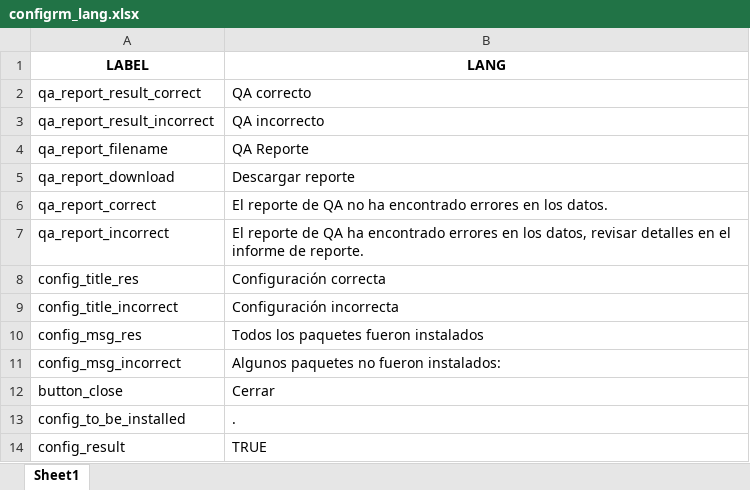
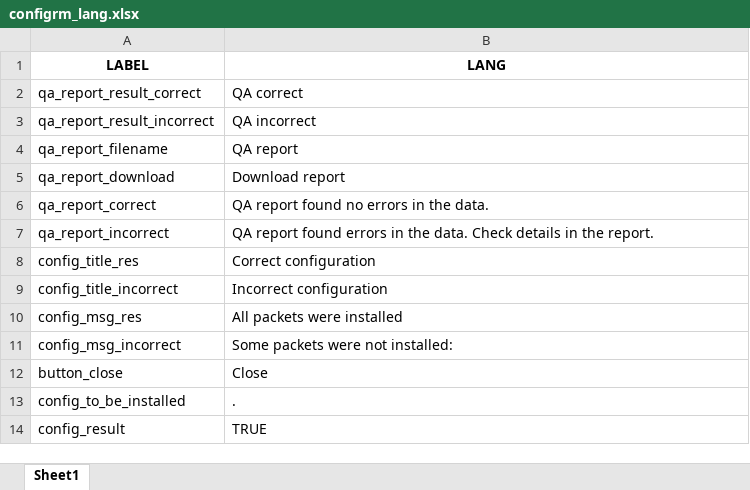
Before and after one commit to IM-Data-PAHO/mr-risk-assessment, an Excel workbook: src/R/Modals/configrm_lang.xlsx, sheet Sheet1, drawn as a sheet; values as stored, in another font and other column widths than the file's, no borders; the diff names each change by its address in the sheet, - before the commit and + after, or states it on an @@ line.

Commit message:
added changes to lang and english template

```diff
--- a/src/R/Modals/configrm_lang.xlsx (sheet Sheet1)
+++ b/src/R/Modals/configrm_lang.xlsx (sheet Sheet1)
-B2 (LANG): QA correcto
+B2 (LANG): QA correct
-B3 (LANG): QA incorrecto
+B3 (LANG): QA incorrect
-B4 (LANG): QA Reporte
+B4 (LANG): QA report
-B5 (LANG): Descargar reporte
+B5 (LANG): Download report
-B6 (LANG): El reporte de QA no ha encontrado errores en los datos.
+B6 (LANG): QA report found no errors in the data.
-B7 (LANG): El reporte de QA ha encontrado errores en los datos, revisar detalles en el informe de reporte.
+B7 (LANG): QA report found errors in the data. Check details in the report.
-B8 (LANG): Configuración correcta
+B8 (LANG): Correct configuration
-B9 (LANG): Configuración incorrecta
+B9 (LANG): Incorrect configuration
-B10 (LANG): Todos los paquetes fueron instalados
+B10 (LANG): All packets were installed
-B11 (LANG): Algunos paquetes no fueron instalados:
+B11 (LANG): Some packets were not installed:
-B12 (LANG): Cerrar
+B12 (LANG): Close
```
Also changed, not shown: 1 other file.
